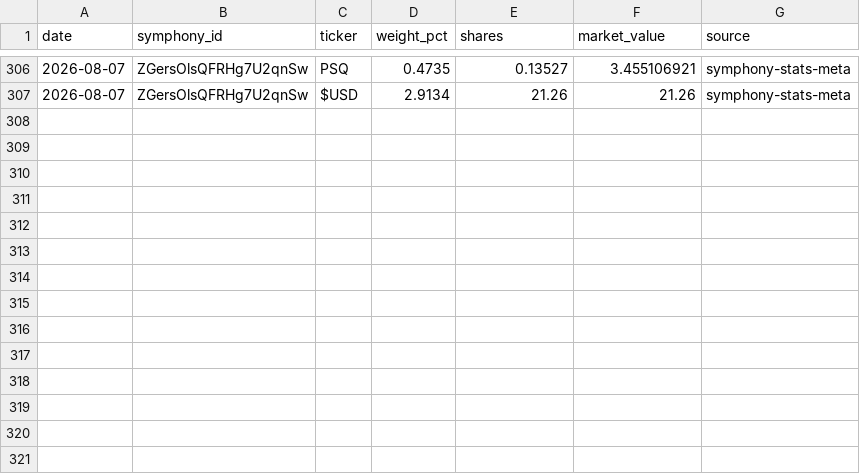
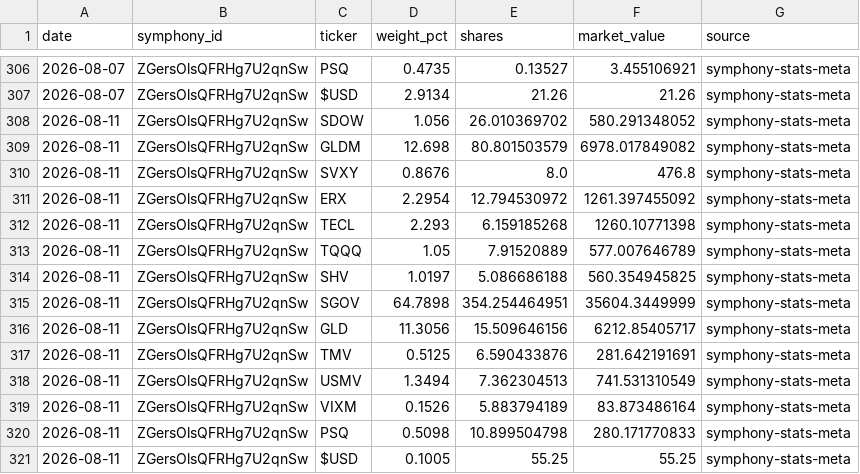
Before and after one commit to brianlee8309/blee-quant-site, a CSV file: composer_allocations_185v2.csv, drawn as a sheet; only a part is shown, gaps mark what is left out.

```diff
--- a/composer_allocations_185v2.csv
+++ b/composer_allocations_185v2.csv
@@ -307 +307,15 @@ date,symphony_id,ticker,weight_pct,shares,market_value,source
 2026-08-07,ZGersOlsQFRHg7U2qnSw,$USD,2.9134,21.26,21.26,symphony-stats-meta
+2026-08-11,ZGersOlsQFRHg7U2qnSw,SDOW,1.056,26.010369702,580.291348052,symphony-stats-meta
+2026-08-11,ZGersOlsQFRHg7U2qnSw,GLDM,12.698,80.801503579,6978.017849082,symphony-stats-meta
+2026-08-11,ZGersOlsQFRHg7U2qnSw,SVXY,0.8676,8.0,476.8,symphony-stats-meta
+2026-08-11,ZGersOlsQFRHg7U2qnSw,ERX,2.2954,12.794530972,1261.397455092,symphony-stats-meta
+2026-08-11,ZGersOlsQFRHg7U2qnSw,TECL,2.293,6.159185268,1260.10771398,symphony-stats-meta
+2026-08-11,ZGersOlsQFRHg7U2qnSw,TQQQ,1.05,7.91520889,577.007646789,symphony-stats-meta
+2026-08-11,ZGersOlsQFRHg7U2qnSw,SHV,1.0197,5.086686188,560.354945825,symphony-stats-meta
+2026-08-11,ZGersOlsQFRHg7U2qnSw,SGOV,64.7898,354.254464951,35604.3449999,symphony-stats-meta
+2026-08-11,ZGersOlsQFRHg7U2qnSw,GLD,11.3056,15.509646156,6212.85405717,symphony-stats-meta
+2026-08-11,ZGersOlsQFRHg7U2qnSw,TMV,0.5125,6.590433876,281.642191691,symphony-stats-meta
+2026-08-11,ZGersOlsQFRHg7U2qnSw,USMV,1.3494,7.362304513,741.531310549,symphony-stats-meta
+2026-08-11,ZGersOlsQFRHg7U2qnSw,VIXM,0.1526,5.883794189,83.873486164,symphony-stats-meta
+2026-08-11,ZGersOlsQFRHg7U2qnSw,PSQ,0.5098,10.899504798,280.171770833,symphony-stats-meta
+2026-08-11,ZGersOlsQFRHg7U2qnSw,$USD,0.1005,55.25,55.25,symphony-stats-meta
```
Also changed, not shown: composer_allocations_185_3yr2.csv, rsi_history.csv, 15 other files.
